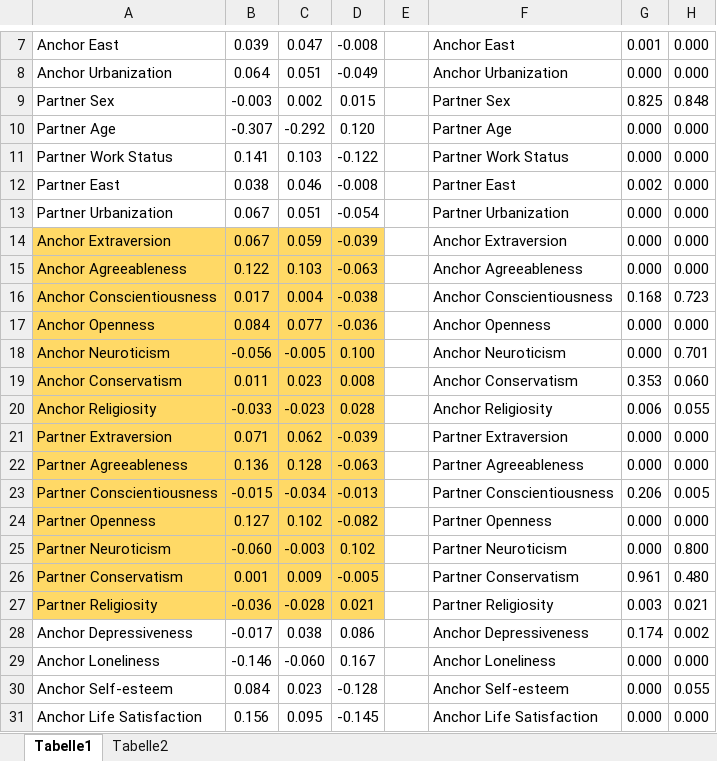
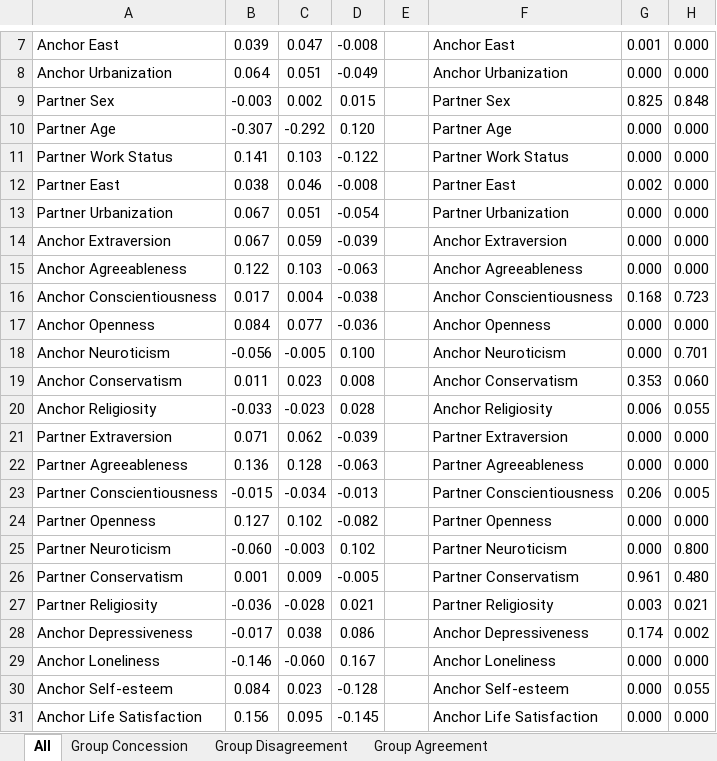
Before and after one commit to EdgardoCS/touchCouples, an Excel workbook: output/corr_pvalues.xlsx, sheet All, drawn as a sheet; only a part is shown, gaps mark what is left out; values as stored, in another font and other column widths than the file's, no borders; the diff covers the shown part only; the diff names each change by its address in the sheet, - before the commit and + after, or states it on an @@ line.

```diff
--- a/output/corr_pvalues.xlsx (sheet All)
+++ b/output/corr_pvalues.xlsx (sheet All)
-sheet tab: Tabelle1
+sheet tab: All
-sheet tab: Tabelle2
+sheet tab: Group Concession
+sheet tab: Group Disagreement
+sheet tab: Group Agreement
-A14:D27 fill: #FFD966
+A14:D27 fill: none
```
Also changed, not shown: cell formats elsewhere in this sheet, sheet Group Concession, output/predictors_PCA.xlsx, 23 other files.
